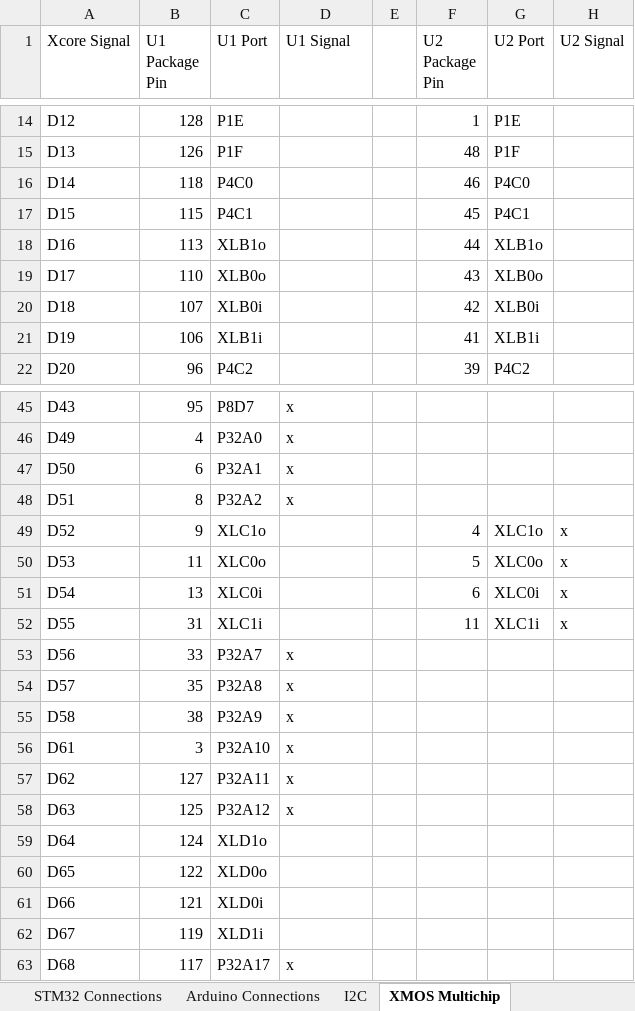
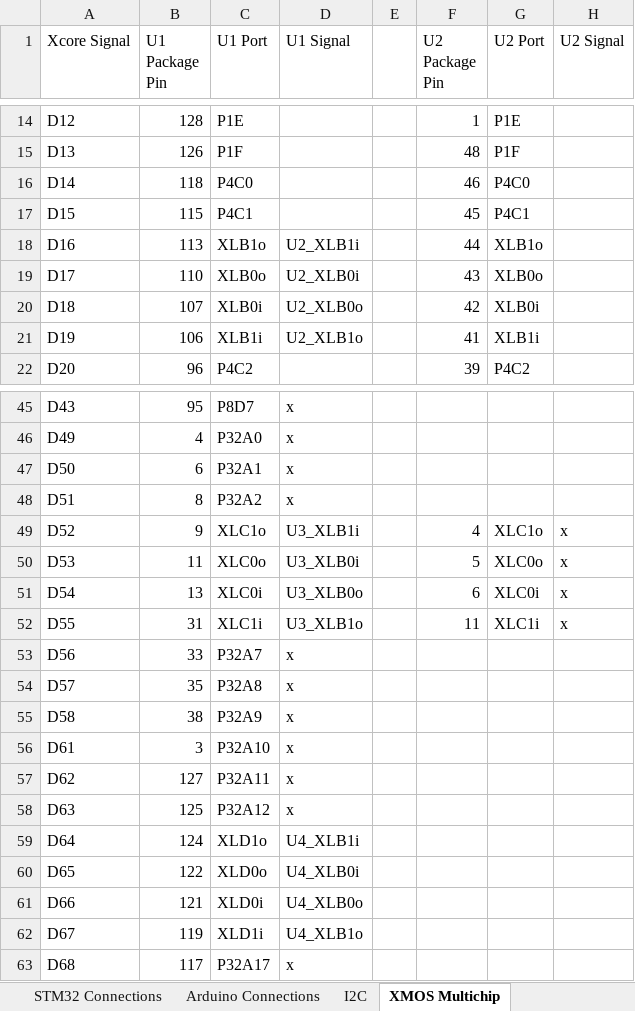
Before and after one commit to jbaker0428/Unified-Robotics-Development-Board, an Excel workbook: Documentation/signal connections.xlsx, sheet XMOS Multichip, drawn as a sheet; only a part is shown, gaps mark what is left out; values as stored, in another font and other column widths than the file's, no borders; the diff names each change by its address in the sheet, - before the commit and + after, or states it on an @@ line.

Commit message:
U1 signal names set.
In setting the signal names, the XMOS Link connections have been made.
Relative orientation of each processor IC has been set.

Signed-off-by: Joe Baker <jbaker0428@gmail.com>

```diff
--- a/Documentation/signal connections.xlsx (sheet XMOS Multichip)
+++ b/Documentation/signal connections.xlsx (sheet XMOS Multichip)
-D18 (U1 Signal): (empty)
+D18 (U1 Signal): U2_XLB1i
-D19 (U1 Signal): (empty)
+D19 (U1 Signal): U2_XLB0i
-D20 (U1 Signal): (empty)
+D20 (U1 Signal): U2_XLB0o
-D21 (U1 Signal): (empty)
+D21 (U1 Signal): U2_XLB1o
-D49 (U1 Signal): (empty)
+D49 (U1 Signal): U3_XLB1i
-D50 (U1 Signal): (empty)
+D50 (U1 Signal): U3_XLB0i
-D51 (U1 Signal): (empty)
+D51 (U1 Signal): U3_XLB0o
-D52 (U1 Signal): (empty)
+D52 (U1 Signal): U3_XLB1o
-D59 (U1 Signal): (empty)
+D59 (U1 Signal): U4_XLB1i
-D60 (U1 Signal): (empty)
+D60 (U1 Signal): U4_XLB0i
-D61 (U1 Signal): (empty)
+D61 (U1 Signal): U4_XLB0o
-D62 (U1 Signal): (empty)
+D62 (U1 Signal): U4_XLB1o
```
Also changed, not shown: 2 other files.
